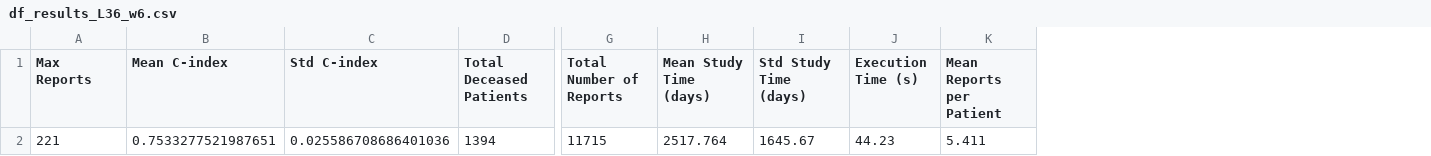
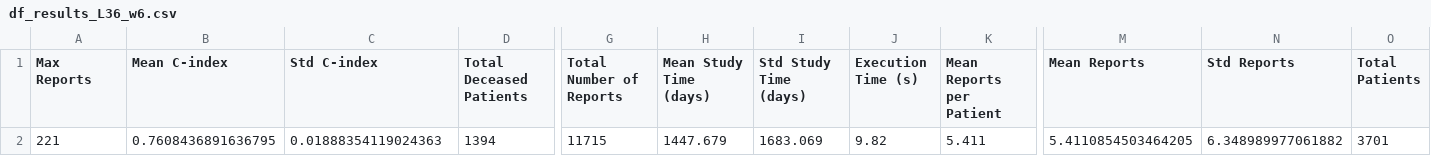
Before and after one commit to MINCHELLA-Paul/Master-MIASHS, a CSV file: Atelier_SigBERT/df_results_L36_w6.csv, drawn as a sheet; only a part is shown, gaps mark what is left out; the diff names each change by its address in the sheet, - before the commit and + after, or states it on an @@ line.

```diff
--- a/Atelier_SigBERT/df_results_L36_w6.csv
+++ b/Atelier_SigBERT/df_results_L36_w6.csv
+column M (Mean Reports), row 2: 5.4110854503464205
+column N (Std Reports), row 2: 6.348989977061882
+column O (Total Patients), row 2: 3701
-B2 (Mean C-index): 0.7533277521987651
+B2 (Mean C-index): 0.7608436891636795
-C2 (Std C-index): 0.025586708686401036
+C2 (Std C-index): 0.01888354119024363
-H2 (Mean Study Time (days)): 2517.764
+H2 (Mean Study Time (days)): 1447.679
-I2 (Std Study Time (days)): 1645.67
+I2 (Std Study Time (days)): 1683.069
-J2 (Execution Time (s)): 44.23
+J2 (Execution Time (s)): 9.82
```
Also changed, not shown: Atelier_SigBERT/df_results_L18_w6.csv, 21 other files.
